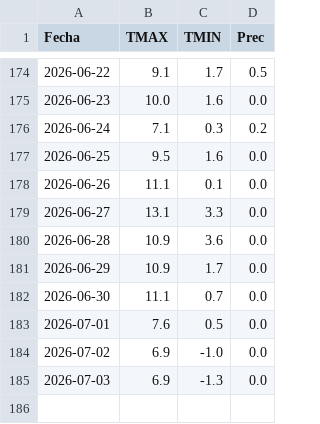
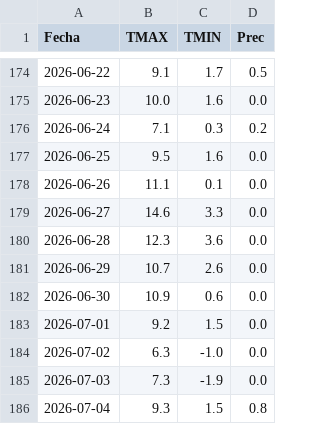
Before and after one commit to PREDWEEM/loliumPAcosta, a CSV file: meteo_daily.csv, drawn as a sheet; only a part is shown, gaps mark what is left out.

```diff
--- a/meteo_daily.csv
+++ b/meteo_daily.csv
@@ -178,8 +178,9 @@ Fecha,TMAX,TMIN,Prec
 2026-06-26,11.1,0.1,0.0
-2026-06-27,13.1,3.3,0.0
-2026-06-28,10.9,3.6,0.0
-2026-06-29,10.9,1.7,0.0
-2026-06-30,11.1,0.7,0.0
-2026-07-01,7.6,0.5,0.0
-2026-07-02,6.9,-1.0,0.0
-2026-07-03,6.9,-1.3,0.0
+2026-06-27,14.6,3.3,0.0
+2026-06-28,12.3,3.6,0.0
+2026-06-29,10.7,2.6,0.0
+2026-06-30,10.9,0.6,0.0
+2026-07-01,9.2,1.5,0.0
+2026-07-02,6.3,-1.0,0.0
+2026-07-03,7.3,-1.9,0.0
+2026-07-04,9.3,1.5,0.8
```
